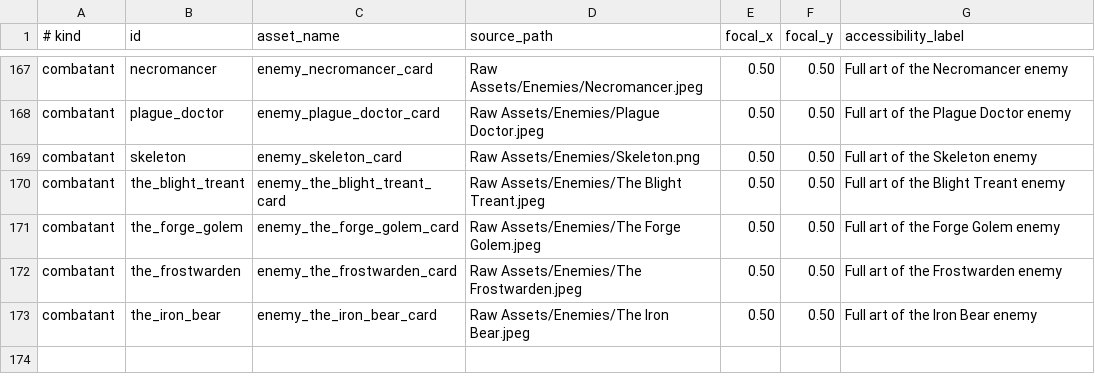
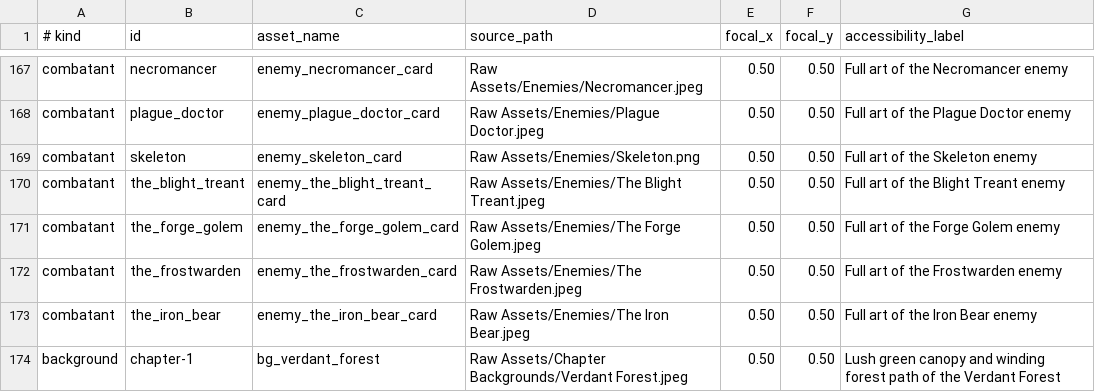
Before and after one commit to Talyen/Trinket, a TSV file: ArtManifest/curated-assets.tsv, drawn as a sheet; only a part is shown, gaps mark what is left out; the diff names each change by its address in the sheet, - before the commit and + after, or states it on an @@ line.

```diff
--- a/ArtManifest/curated-assets.tsv
+++ b/ArtManifest/curated-assets.tsv
+row 174: background | chapter-1 | bg_verdant_forest | Raw Assets/Chapter Backgrounds/Verdant Forest.jpeg | 0.50 | 0.50 | Lush green canopy and winding forest path of the Verdant Forest
```
Also changed, not shown: 40 other files.
